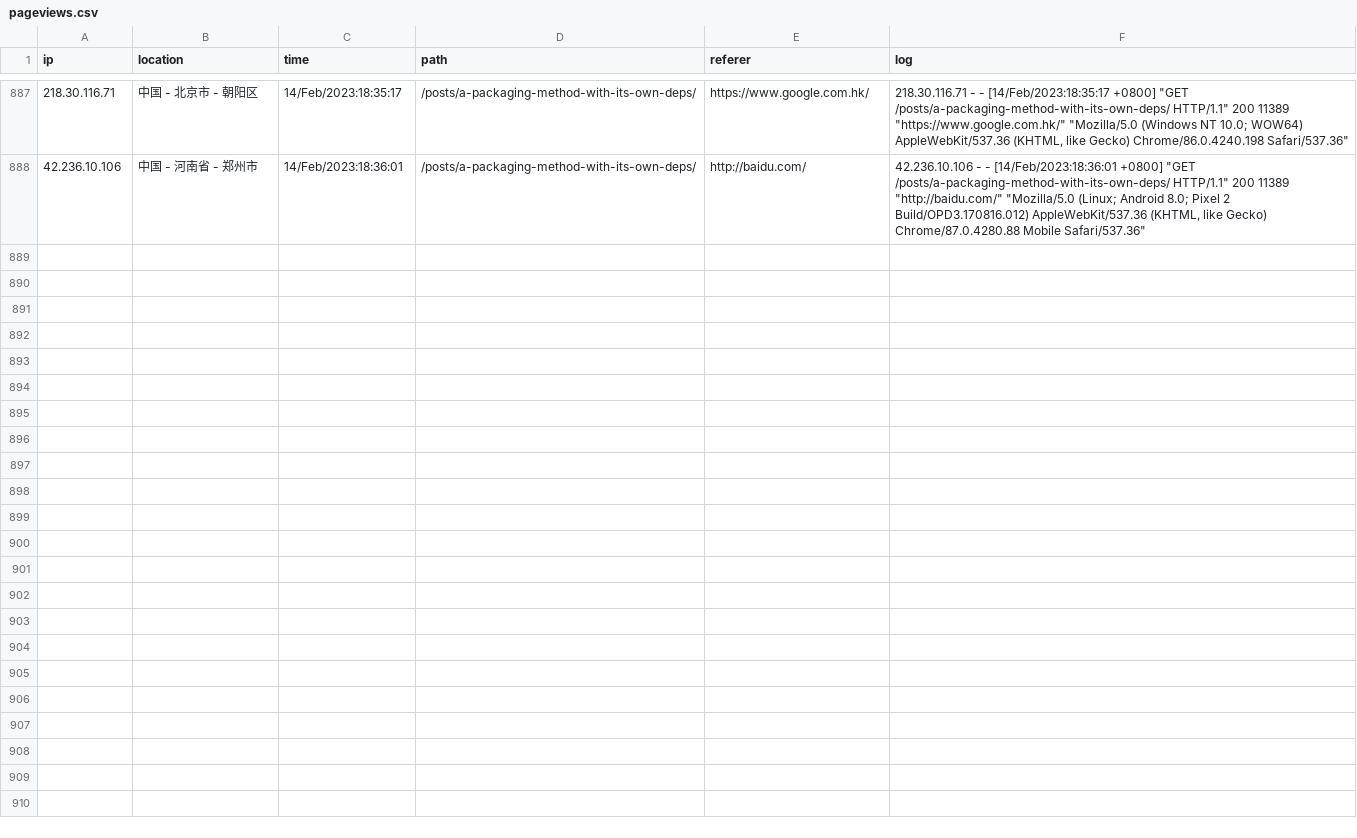
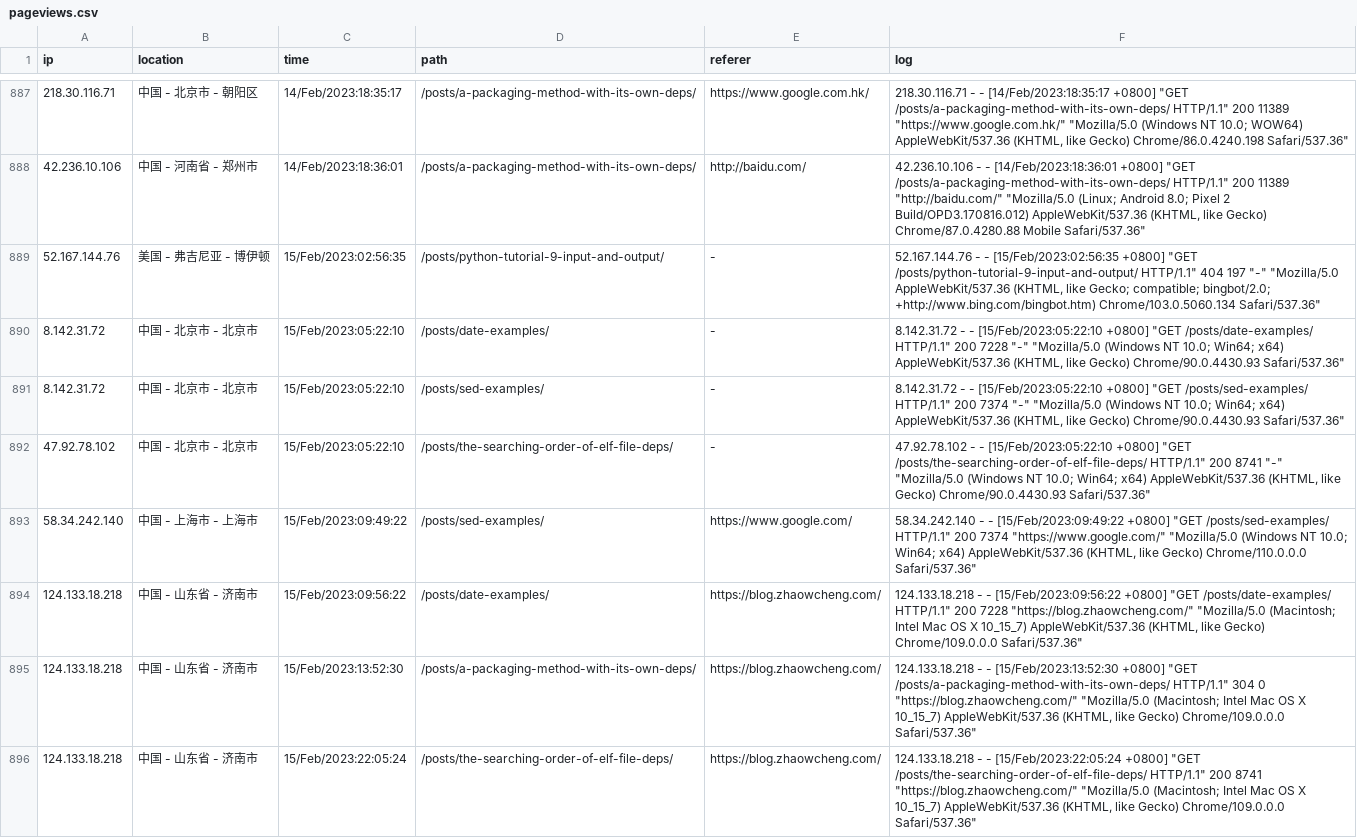
Before and after one commit to zhaowcheng/zhaowcheng.com, a CSV file: data/pageviews.csv, drawn as a sheet; only a part is shown, gaps mark what is left out; the diff names each change by its address in the sheet, - before the commit and + after, or states it on an @@ line.

Commit message:
update 2023-02-15 pageviews

```diff
--- a/data/pageviews.csv
+++ b/data/pageviews.csv
+row 889: 52.167.144.76 | 美国 - 弗吉尼亚 - 博伊顿 | 15/Feb/2023:02:56:35 | /posts/python-tutorial-9-input-and-output/ | - | 52.167.144.76 - - [15/Feb/2023:02:56:35 +0800] "GET /posts/python-tutorial-9-input-and-output/ HTTP/1.1" 404 197 "-" "Mozilla/5.0 AppleWebKit/537.36 (KHTML, like Gecko; compatible; bingbot/2.0; +http://www.bing.com/bingbot.htm) Chrome/103.0.5060.134 Safari/537.36"
+row 890: 8.142.31.72 | 中国 - 北京市 - 北京市 | 15/Feb/2023:05:22:10 | /posts/date-examples/ | - | 8.142.31.72 - - [15/Feb/2023:05:22:10 +0800] "GET /posts/date-examples/ HTTP/1.1" 200 7228 "-" "Mozilla/5.0 (Windows NT 10.0; Win64; x64) AppleWebKit/537.36 (KHTML, like Gecko) Chrome/90.0.4430.93 Safari/537.36"
+row 891: 8.142.31.72 | 中国 - 北京市 - 北京市 | 15/Feb/2023:05:22:10 | /posts/sed-examples/ | - | 8.142.31.72 - - [15/Feb/2023:05:22:10 +0800] "GET /posts/sed-examples/ HTTP/1.1" 200 7374 "-" "Mozilla/5.0 (Windows NT 10.0; Win64; x64) AppleWebKit/537.36 (KHTML, like Gecko) Chrome/90.0.4430.93 Safari/537.36"
+row 892: 47.92.78.102 | 中国 - 北京市 - 北京市 | 15/Feb/2023:05:22:10 | /posts/the-searching-order-of-elf-file-deps/ | - | 47.92.78.102 - - [15/Feb/2023:05:22:10 +0800] "GET /posts/the-searching-order-of-elf-file-deps/ HTTP/1.1" 200 8741 "-" "Mozilla/5.0 (Windows NT 10.0; Win64; x64) AppleWebKit/537.36 (KHTML, like Gecko) Chrome/90.0.4430.93 Safari/537.36"
+row 893: 58.34.242.140 | 中国 - 上海市 - 上海市 | 15/Feb/2023:09:49:22 | /posts/sed-examples/ | https://www.google.com/ | 58.34.242.140 - - [15/Feb/2023:09:49:22 +0800] "GET /posts/sed-examples/ HTTP/1.1" 200 7374 "https://www.google.com/" "Mozilla/5.0 (Windows NT 10.0; Win64; x64) AppleWebKit/537.36 (KHTML, like Gecko) Chrome/110.0.0.0 Safari/537.36"
+row 894: 124.133.18.218 | 中国 - 山东省 - 济南市 | 15/Feb/2023:09:56:22 | /posts/date-examples/ | https://blog.zhaowcheng.com/ | 124.133.18.218 - - [15/Feb/2023:09:56:22 +0800] "GET /posts/date-examples/ HTTP/1.1" 200 7228 "https://blog.zhaowcheng.com/" "Mozilla/5.0 (Macintosh; Intel Mac OS X 10_15_7) AppleWebKit/537.36 (KHTML, like Gecko) Chrome/109.0.0.0 Safari/537.36"
+row 895: 124.133.18.218 | 中国 - 山东省 - 济南市 | 15/Feb/2023:13:52:30 | /posts/a-packaging-method-with-its-own-deps/ | https://blog.zhaowcheng.com/ | 124.133.18.218 - - [15/Feb/2023:13:52:30 +0800] "GET /posts/a-packaging-method-with-its-own-deps/ HTTP/1.1" 304 0 "https://blog.zhaowcheng.com/" "Mozilla/5.0 (Macintosh; Intel Mac OS X 10_15_7) AppleWebKit/537.36 (KHTML, like Gecko) Chrome/109.0.0.0 Safari/537.36"
+row 896: 124.133.18.218 | 中国 - 山东省 - 济南市 | 15/Feb/2023:22:05:24 | /posts/the-searching-order-of-elf-file-deps/ | https://blog.zhaowcheng.com/ | 124.133.18.218 - - [15/Feb/2023:22:05:24 +0800] "GET /posts/the-searching-order-of-elf-file-deps/ HTTP/1.1" 200 8741 "https://blog.zhaowcheng.com/" "Mozilla/5.0 (Macintosh; Intel Mac OS X 10_15_7) AppleWebKit/537.36 (KHTML, like Gecko) Chrome/109.0.0.0 Safari/537.36"
```
Also changed, not shown: 1 other file.
